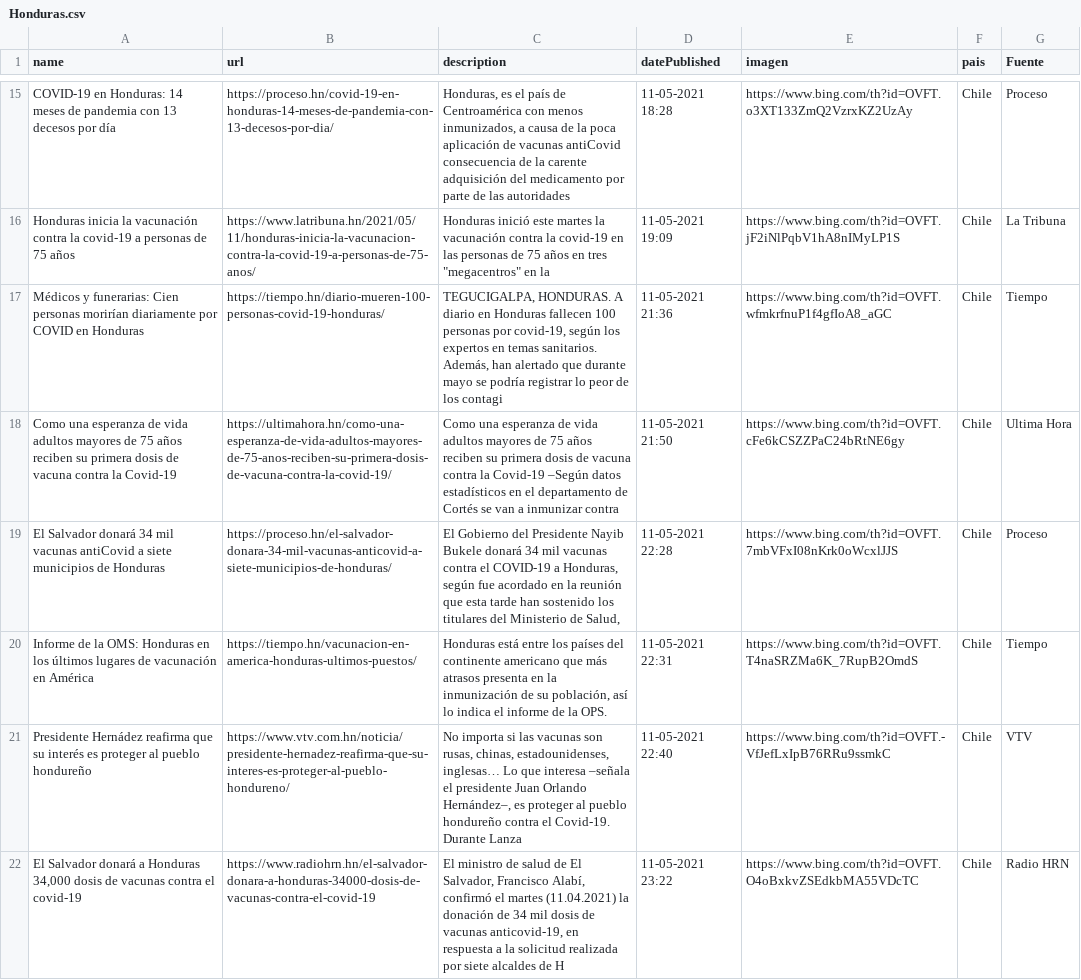
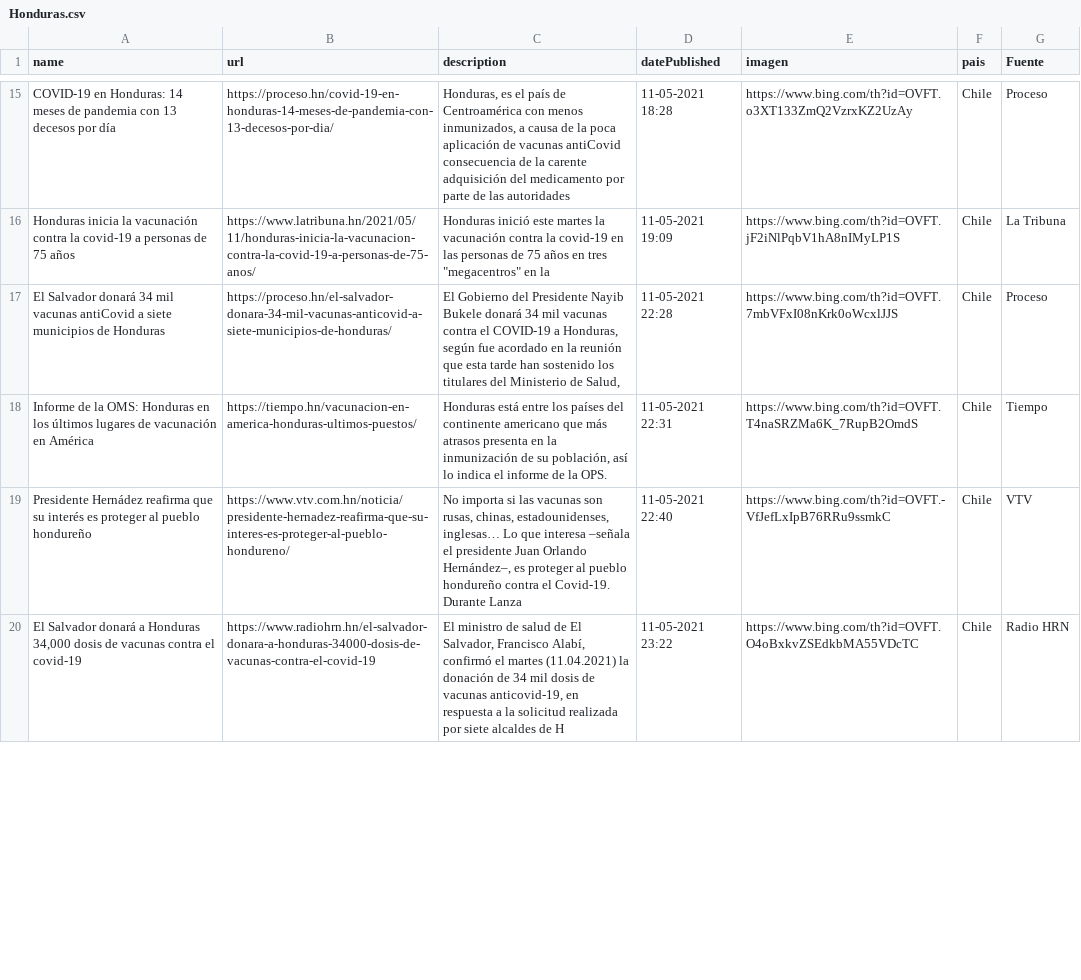
Before and after one commit to hectorflores329/github-actions_HN, a CSV file: Bing/News/Honduras.csv, drawn as a sheet; only a part is shown, gaps mark what is left out; the diff covers the shown part only.

Commit message:
Descargado archivos

```diff
--- a/Bing/News/Honduras.csv
+++ b/Bing/News/Honduras.csv
@@ -16,4 +16,2 @@ COVID-19 en Honduras: 14 meses de pandemia con 13 decesos por día,https://proce
 Honduras inicia la vacunación contra la covid-19 a personas de 75 años,https://www.latribuna.hn/2021/05/11/honduras-inicia-la-vacunacion-contra-la-covid-19-a-personas-de-75-anos/,"Honduras inició este martes la vacunación contra la covid-19 en las personas de 75 años en tres ""megacentros"" en la",11-05-2021 19:09,https://www.bing.com/th?id=OVFT.jF2iNlPqbV1hA8nIMyLP1S,Chile,La Tribuna
-Médicos y funerarias: Cien personas morirían diariamente por COVID en Honduras,https://tiempo.hn/diario-mueren-100-personas-covid-19-honduras/,"TEGUCIGALPA, HONDURAS. A diario en Honduras fallecen 100 personas por covid-19, según los expertos en temas sanitarios. Además, han alertado que durante mayo se podría registrar lo peor de los contagi",11-05-2021 21:36,https://www.bing.com/th?id=OVFT.wfmkrfnuP1f4gfIoA8_aGC,Chile,Tiempo
-Como una esperanza de vida adultos mayores de 75 años reciben su primera dosis de vacuna contra la Covid-19,https://ultimahora.hn/como-una-esperanza-de-vida-adultos-mayores-de-75-anos-reciben-su-primera-dosis-de-vacuna-contra-la-covid-19/,Como una esperanza de vida adultos mayores de 75 años reciben su primera dosis de vacuna contra la Covid-19 –Según datos estadísticos en el departamento de Cortés se van a inmunizar contra,11-05-2021 21:50,https://www.bing.com/th?id=OVFT.cFe6kCSZZPaC24bRtNE6gy,Chile,Ultima Hora
 El Salvador donará 34 mil vacunas antiCovid a siete municipios de Honduras,https://proceso.hn/el-salvador-donara-34-mil-vacunas-anticovid-a-siete-municipios-de-honduras/,"El Gobierno del Presidente Nayib Bukele donará 34 mil vacunas contra el COVID-19 a Honduras, según fue acordado en la reunión que esta tarde han sostenido los titulares del Ministerio de Salud,",11-05-2021 22:28,https://www.bing.com/th?id=OVFT.7mbVFxI08nKrk0oWcxlJJS,Chile,Proceso
```
Also changed, not shown: 6 added rows, 3 removed rows and 11 edited cells elsewhere in this file.
